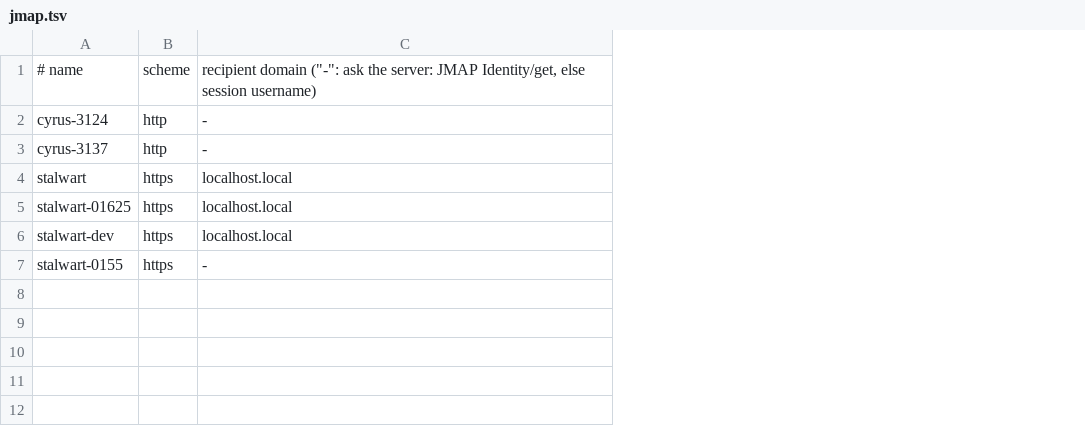
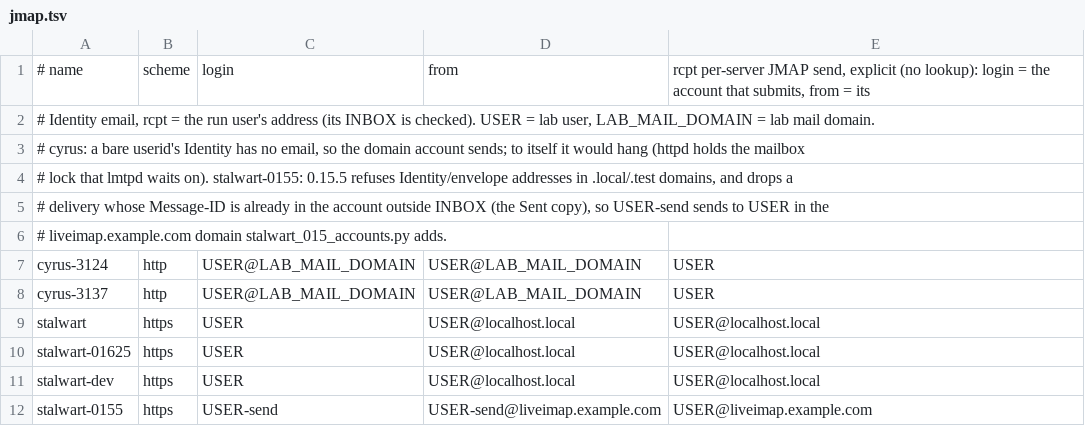
Before and after one commit to davidelang/liveimap, a TSV file: tools/test-servers/jmap.tsv, drawn as a sheet; removed rows and columns are numbered as before the commit, all else as after; the diff names each change by its address in the sheet, - before the commit and + after, or states it on an @@ line.

Commit message:
JMAP send: explicit per-server login/from/rcpt in jmap.tsv; stalwart 0.15 sender account and example.com addresses

```diff
--- a/tools/test-servers/jmap.tsv
+++ b/tools/test-servers/jmap.tsv
-column C, rows 1-7: recipient domain ("-": ask the server: JMAP Identity/get, else session username) | - | - | localhost.local | localhost.local | localhost.local | -
+column C, row 1: login; rows 7-12: USER@LAB_MAIL_DOMAIN | USER@LAB_MAIL_DOMAIN | USER | USER | USER | USER-send
+column D, row 1: from; rows 7-12: USER@LAB_MAIL_DOMAIN | USER@LAB_MAIL_DOMAIN | USER@localhost.local | USER@localhost.local | USER@localhost.local | USER-send@liveimap.example.com
+column E, row 1: rcpt per-server JMAP send, explicit (no lookup): login = the account that submits, from = its; rows 7-12: USER | USER | USER@localhost.local | USER@localhost.local | USER@localhost.local | USER@liveimap.example.com
+row 2: # Identity email, rcpt = the run user's address (its INBOX is checked). USER = lab user, LAB_MAIL_DOMAIN = lab mail domain.
+row 3: # cyrus: a bare userid's Identity has no email, so the domain account sends; to itself it would hang (httpd holds the mailbox
+row 4: # lock that lmtpd waits on). stalwart-0155: 0.15.5 refuses Identity/envelope addresses in .local/.test domains, and drops a
+row 5: # delivery whose Message-ID is already in the account outside INBOX (the Sent copy), so USER-send sends to USER in the
+row 6: # liveimap.example.com domain stalwart_015_accounts.py adds.
```
Also changed, not shown: 4 other files.
